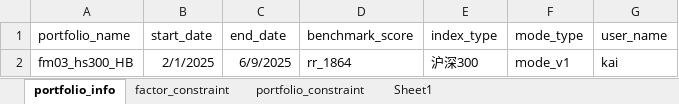
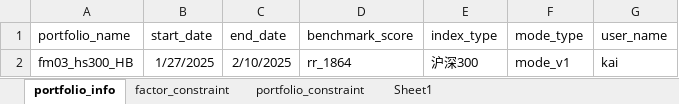
Before and after one commit to kaicmd0416/code_new, an Excel workbook: Optimizer_re/global_setting/opt_project_config.xlsx, sheet portfolio_info, drawn as a sheet; values as stored, in another font and other column widths than the file's, no borders; the diff names each change by its address in the sheet, - before the commit and + after, or states it on an @@ line.

```diff
--- a/Optimizer_re/global_setting/opt_project_config.xlsx (sheet portfolio_info)
+++ b/Optimizer_re/global_setting/opt_project_config.xlsx (sheet portfolio_info)
-B2 (start_date): 2/1/2025
+B2 (start_date): 1/27/2025
-C2 (end_date): 6/9/2025
+C2 (end_date): 2/10/2025
```
Also changed, not shown: config/Score_config/config_score_mode.xlsx, 17 other files.
